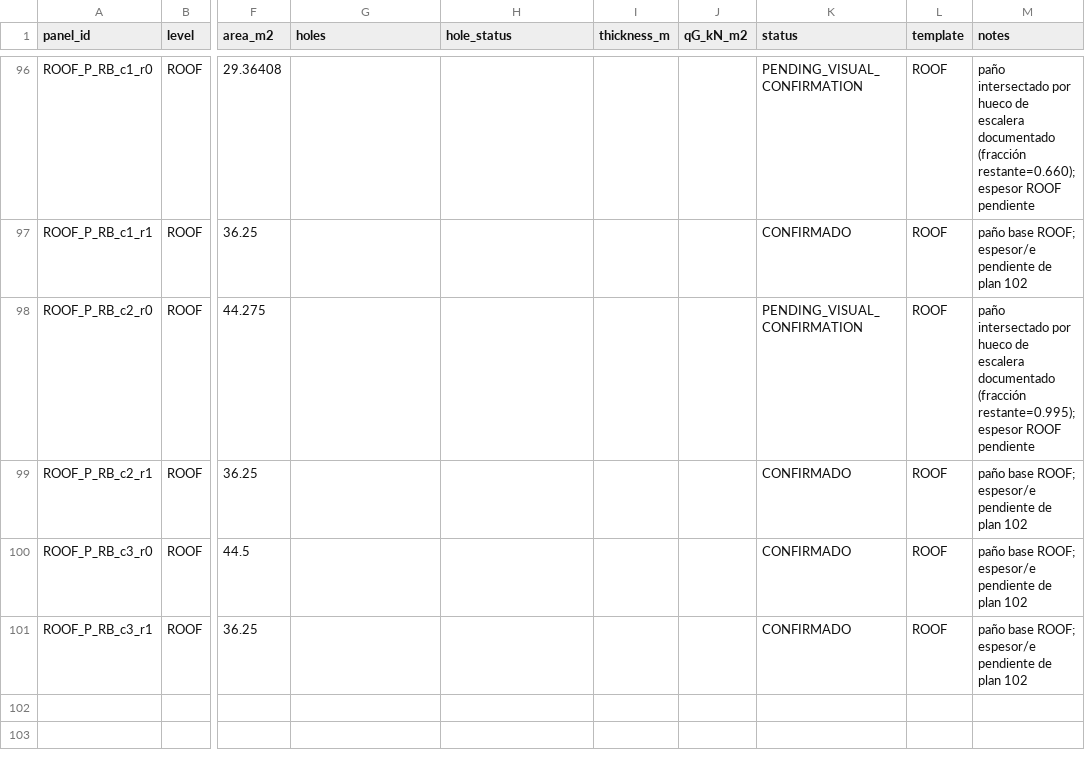
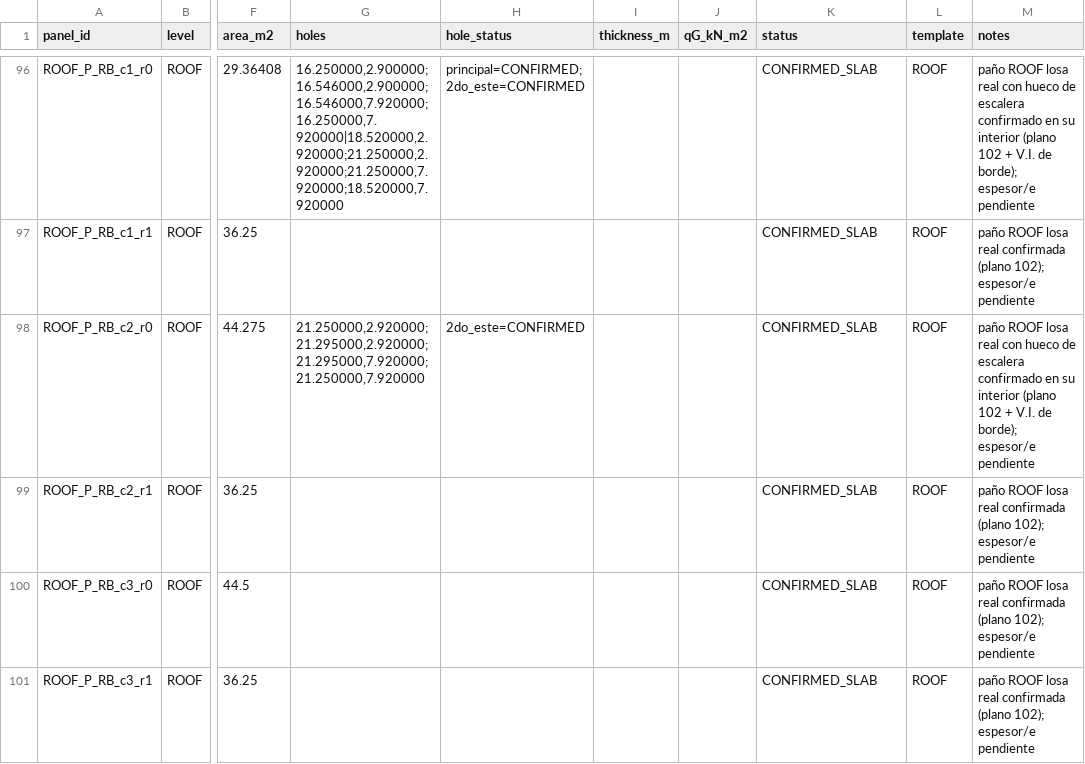
Before and after one commit to nataliapazgj/Edificio-ing, a CSV file: data/loads/slab_panels_LT2.csv, drawn as a sheet; only a part is shown, gaps mark what is left out; the diff covers the shown part only; the diff names each change by its address in the sheet, - before the commit and + after, or states it on an @@ line.

Commit message:
Implementa areas tributarias y valida losas ROOF LT2

```diff
--- a/data/loads/slab_panels_LT2.csv
+++ b/data/loads/slab_panels_LT2.csv
-G96 (holes): (empty)
+G96 (holes): 16.250000,2.900000;16.546000,2.900000;16.546000,7.920000;16.250000,7.920000|18.520000,2.920000;21.250000,2.920000;21.250000,7.920000;18.520000,7.920000
-H96 (hole_status): (empty)
+H96 (hole_status): principal=CONFIRMED;2do_este=CONFIRMED
-K96 (status): PENDING_VISUAL_CONFIRMATION
+K96 (status): CONFIRMED_SLAB
-M96 (notes): paño intersectado por hueco de escalera documentado (fracción restante=0.660); espesor ROOF pendiente
+M96 (notes): paño ROOF losa real con hueco de escalera confirmado en su interior (plano 102 + V.I. de borde); espesor/e pendiente
-K97 (status): CONFIRMADO
+K97 (status): CONFIRMED_SLAB
-M97 (notes): paño base ROOF; espesor/e pendiente de plan 102
+M97 (notes): paño ROOF losa real confirmada (plano 102); espesor/e pendiente
-G98 (holes): (empty)
+G98 (holes): 21.250000,2.920000;21.295000,2.920000;21.295000,7.920000;21.250000,7.920000
-H98 (hole_status): (empty)
+H98 (hole_status): 2do_este=CONFIRMED
-K98 (status): PENDING_VISUAL_CONFIRMATION
+K98 (status): CONFIRMED_SLAB
-M98 (notes): paño intersectado por hueco de escalera documentado (fracción restante=0.995); espesor ROOF pendiente
+M98 (notes): paño ROOF losa real con hueco de escalera confirmado en su interior (plano 102 + V.I. de borde); espesor/e pendiente
-K99:K101 (status): CONFIRMADO
+K99:K101 (status): CONFIRMED_SLAB
-M99:M101 (notes): paño base ROOF; espesor/e pendiente de plan 102
+M99:M101 (notes): paño ROOF losa real confirmada (plano 102); espesor/e pendiente
```
Also changed, not shown: 42 edited cells elsewhere in this file, 11 other files.
